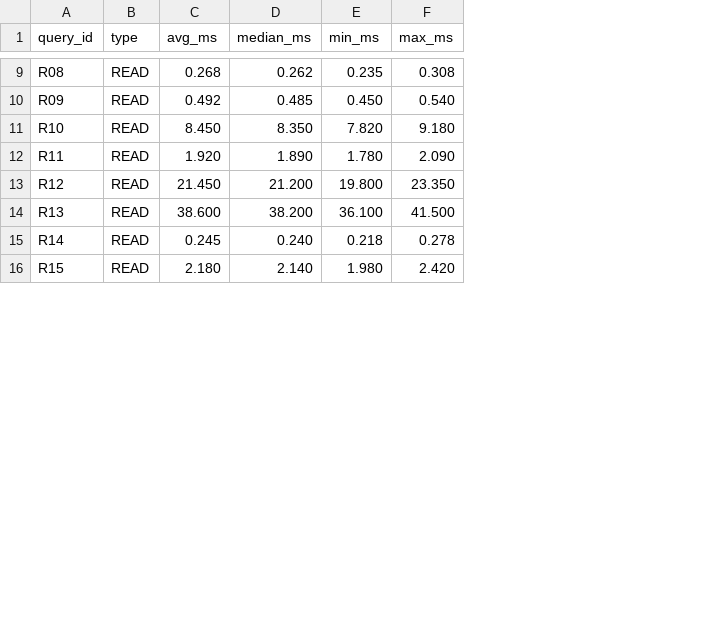
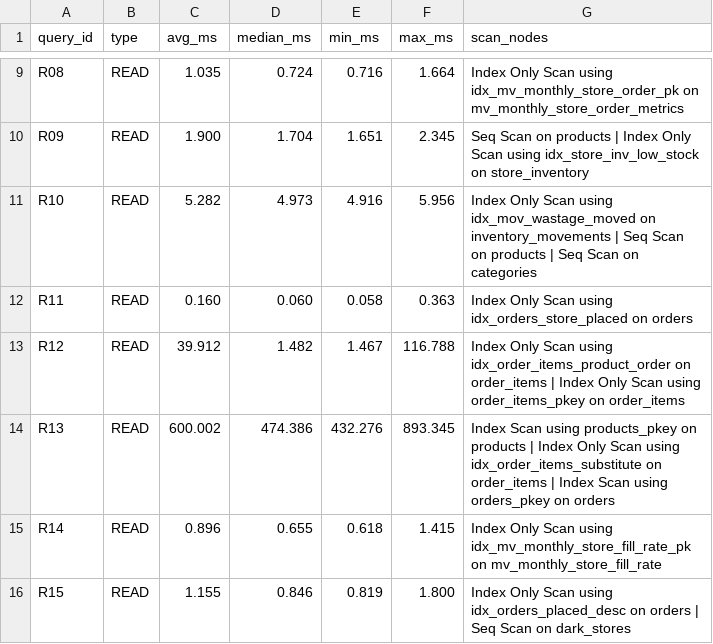
Before and after one commit to mrinal-create/DE_Project_2026, a CSV file: benchmarks/results/large/summary.csv, drawn as a sheet; only a part is shown, gaps mark what is left out; the diff covers the shown part only; the diff names each change by its address in the sheet, - before the commit and + after, or states it on an @@ line.

```diff
--- a/benchmarks/results/large/summary.csv
+++ b/benchmarks/results/large/summary.csv
+column G (scan_nodes), rows 9-16: Index Only Scan using idx_mv_monthly_store_order_pk on mv_monthly_store_order_metrics | Seq Scan on products | Index Only Scan using idx_store_inv_low_stock on store_inventory | Index Only Scan using idx_mov_wastage_moved on inventory_movements | Seq Scan on products | Seq Scan on categories | Index Only Scan using idx_orders_store_placed on orders | Index Only Scan using idx_order_items_product_order on order_items | Index Only Scan using order_items_pkey on order_items | Index Scan using products_pkey on products | Index Only Scan using idx_order_items_substitute on order_items | Index Scan using orders_pkey on orders | Index Only Scan using idx_mv_monthly_store_fill_rate_pk on mv_monthly_store_fill_rate | Index Only Scan using idx_orders_placed_desc on orders | Seq Scan on dark_stores
-C9 (avg_ms): 0.268
+C9 (avg_ms): 1.035
-D9 (median_ms): 0.262
+D9 (median_ms): 0.724
-E9 (min_ms): 0.235
+E9 (min_ms): 0.716
-F9 (max_ms): 0.308
+F9 (max_ms): 1.664
-C10 (avg_ms): 0.492
+C10 (avg_ms): 1.900
-D10 (median_ms): 0.485
+D10 (median_ms): 1.704
-E10 (min_ms): 0.450
+E10 (min_ms): 1.651
-F10 (max_ms): 0.540
+F10 (max_ms): 2.345
-C11 (avg_ms): 8.450
+C11 (avg_ms): 5.282
-D11 (median_ms): 8.350
+D11 (median_ms): 4.973
-E11 (min_ms): 7.820
+E11 (min_ms): 4.916
-F11 (max_ms): 9.180
+F11 (max_ms): 5.956
-C12 (avg_ms): 1.920
+C12 (avg_ms): 0.160
-D12 (median_ms): 1.890
+D12 (median_ms): 0.060
-E12 (min_ms): 1.780
+E12 (min_ms): 0.058
-F12 (max_ms): 2.090
+F12 (max_ms): 0.363
-C13 (avg_ms): 21.450
+C13 (avg_ms): 39.912
-D13 (median_ms): 21.200
+D13 (median_ms): 1.482
-E13 (min_ms): 19.800
+E13 (min_ms): 1.467
-F13 (max_ms): 23.350
+F13 (max_ms): 116.788
-C14 (avg_ms): 38.600
+C14 (avg_ms): 600.002
-D14 (median_ms): 38.200
+D14 (median_ms): 474.386
-E14 (min_ms): 36.100
+E14 (min_ms): 432.276
-F14 (max_ms): 41.500
+F14 (max_ms): 893.345
-C15 (avg_ms): 0.245
+C15 (avg_ms): 0.896
-D15 (median_ms): 0.240
+D15 (median_ms): 0.655
-E15 (min_ms): 0.218
+E15 (min_ms): 0.618
-F15 (max_ms): 0.278
+F15 (max_ms): 1.415
-C16 (avg_ms): 2.180
+C16 (avg_ms): 1.155
-D16 (median_ms): 2.140
+D16 (median_ms): 0.846
-E16 (min_ms): 1.980
+E16 (min_ms): 0.819
-F16 (max_ms): 2.420
+F16 (max_ms): 1.800
```
Also changed, not shown: 88 edited cells elsewhere in this file, 33 other files.
